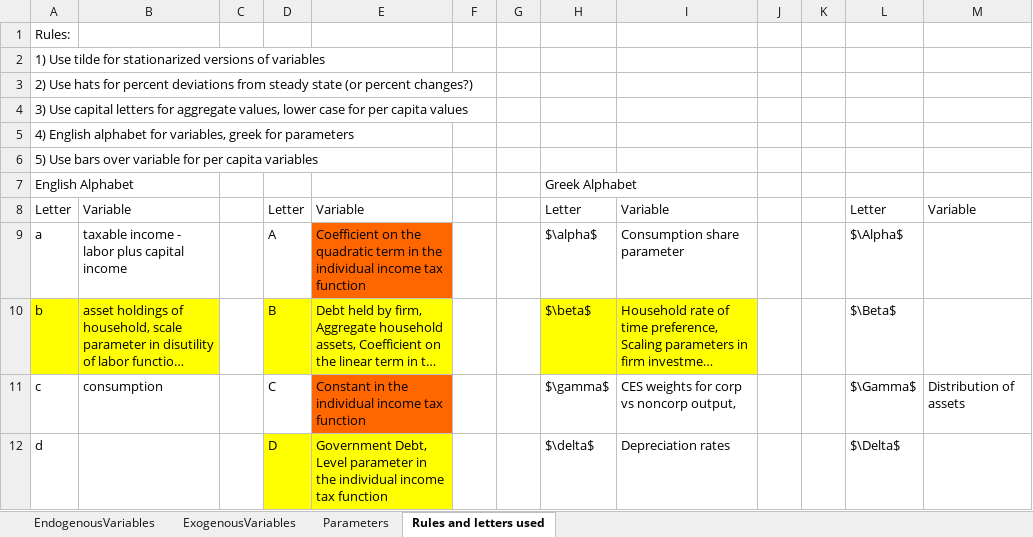
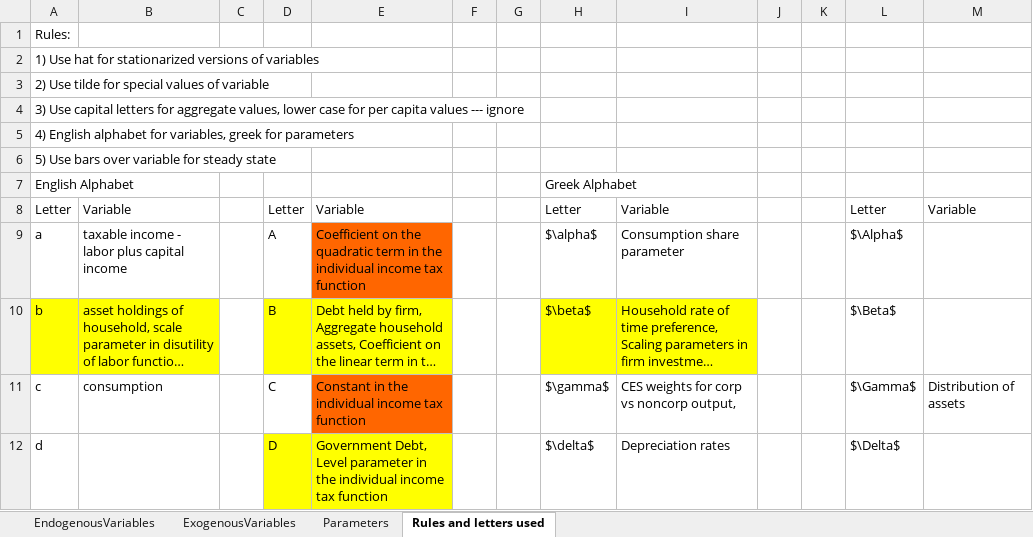
Before and after one commit to PSLmodels/OG-Core, an Excel workbook: Model Writeup/Notation_Guide.xlsx, sheet Rules and letters used, drawn as a sheet; only a part is shown; long unchanged cells end in …; values as stored, in another font and other column widths than the file's, no borders; the diff names each change by its address in the sheet, - before the commit and + after, or states it on an @@ line.

```diff
--- a/Model Writeup/Notation_Guide.xlsx (sheet Rules and letters used)
+++ b/Model Writeup/Notation_Guide.xlsx (sheet Rules and letters used)
-A2: 1) Use tilde for stationarized…
+A2: 1) Use hat for stationarized…
-A3: 2) Use hats for percent deviations from steady state (or percent changes?)
+A3: 2) Use tilde for special values of variable
-A4: …capita values
+A4: …capita values --- ignore
-A6: …variable for per capita variables
+A6: …variable for steady state
```
Also changed, not shown: sheet EndogenousVariables, 25 other files.
